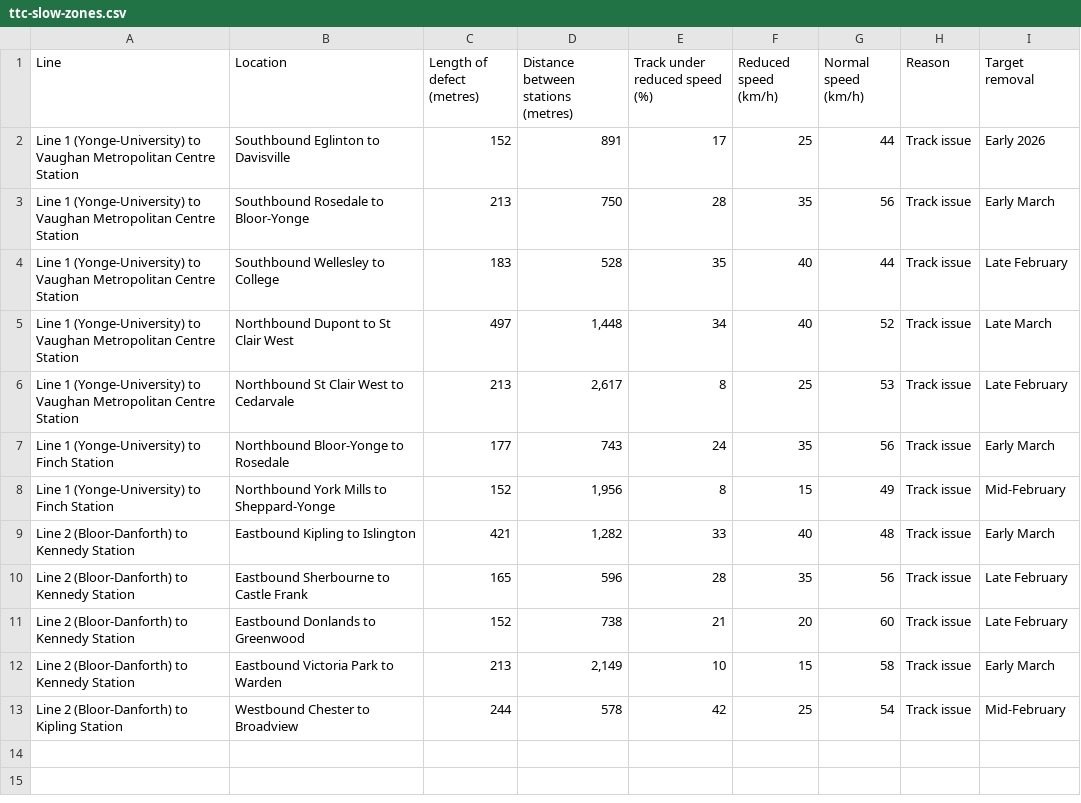
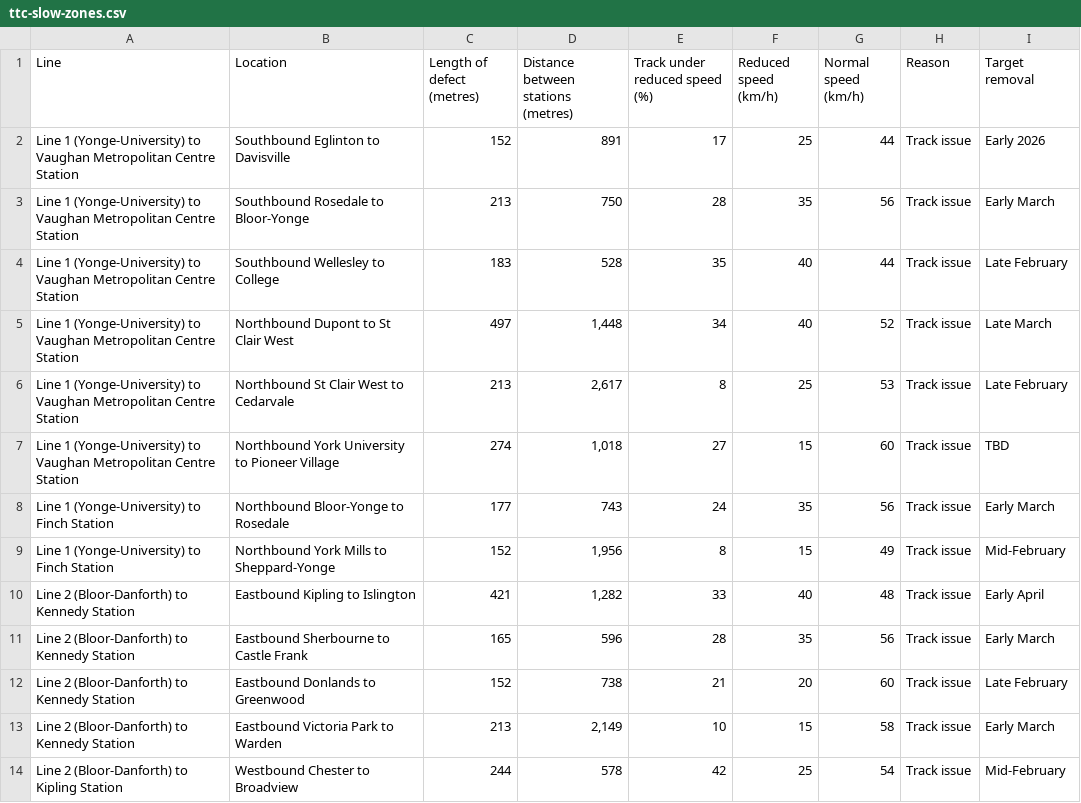
Before and after one commit to thomassth/to-bus-stations, a CSV file: data/ttc/slow-zone/ttc-slow-zones.csv, drawn as a sheet.

```diff
--- a/data/ttc/slow-zone/ttc-slow-zones.csv
+++ b/data/ttc/slow-zone/ttc-slow-zones.csv
@@ -6,6 +6,7 @@ Line 1 (Yonge-University) to Vaughan Metropolitan Centre Station,Northbound Dupo
 Line 1 (Yonge-University) to Vaughan Metropolitan Centre Station,Northbound St Clair West to Cedarvale,213,"2,617",8,25,53,Track issue,Late February
+Line 1 (Yonge-University) to Vaughan Metropolitan Centre Station,Northbound York University to Pioneer Village,274,"1,018",27,15,60,Track issue,TBD
 Line 1 (Yonge-University) to Finch Station,Northbound Bloor-Yonge to Rosedale,177,743,24,35,56,Track issue,Early March
 Line 1 (Yonge-University) to Finch Station,Northbound York Mills to Sheppard-Yonge,152,"1,956",8,15,49,Track issue,Mid-February
-Line 2 (Bloor-Danforth) to Kennedy Station,Eastbound Kipling to Islington,421,"1,282",33,40,48,Track issue,Early March
-Line 2 (Bloor-Danforth) to Kennedy Station,Eastbound Sherbourne to Castle Frank,165,596,28,35,56,Track issue,Late February
+Line 2 (Bloor-Danforth) to Kennedy Station,Eastbound Kipling to Islington,421,"1,282",33,40,48,Track issue,Early April
+Line 2 (Bloor-Danforth) to Kennedy Station,Eastbound Sherbourne to Castle Frank,165,596,28,35,56,Track issue,Early March
 Line 2 (Bloor-Danforth) to Kennedy Station,Eastbound Donlands to Greenwood,152,738,21,20,60,Track issue,Late February
```
Also changed, not shown: 1 other file.
